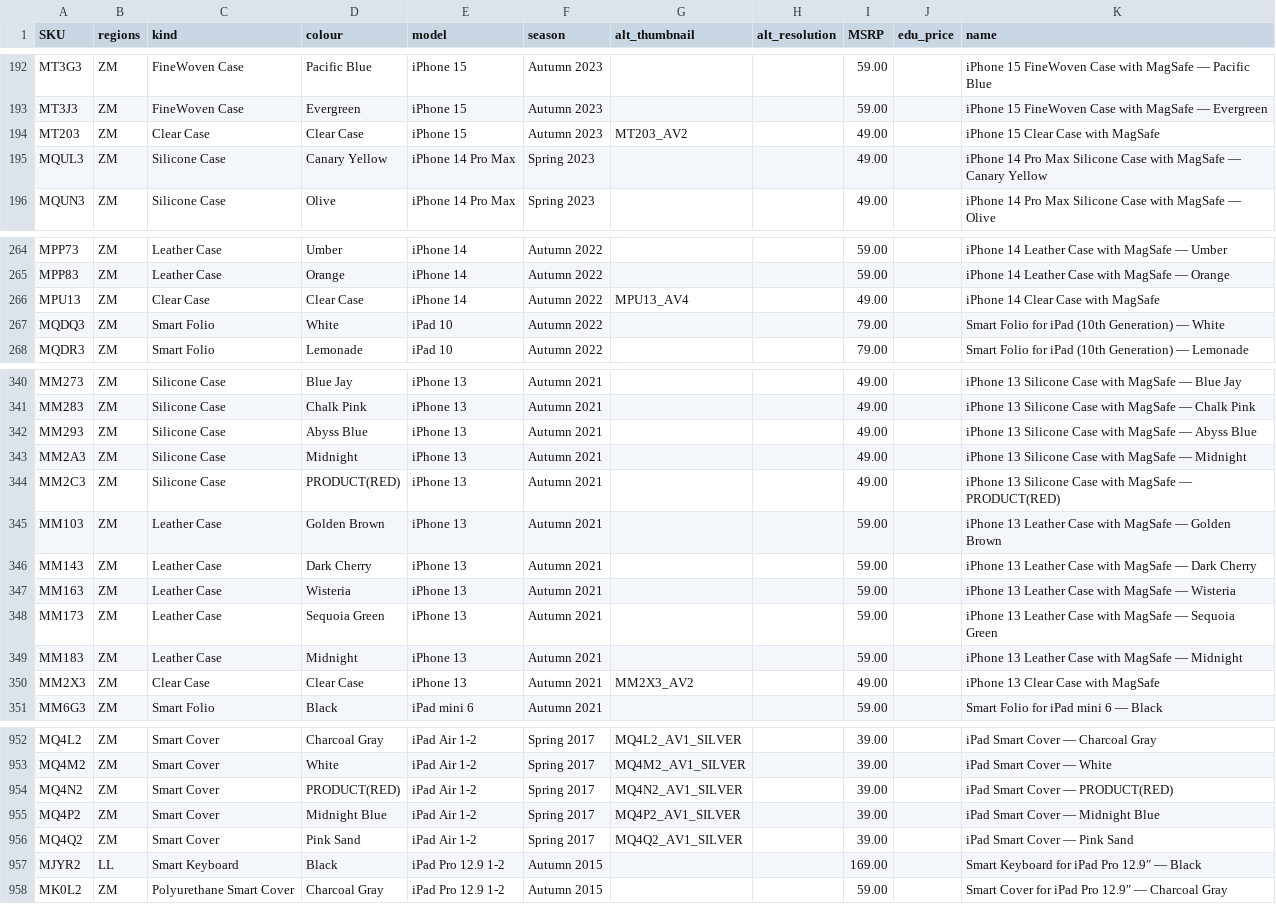
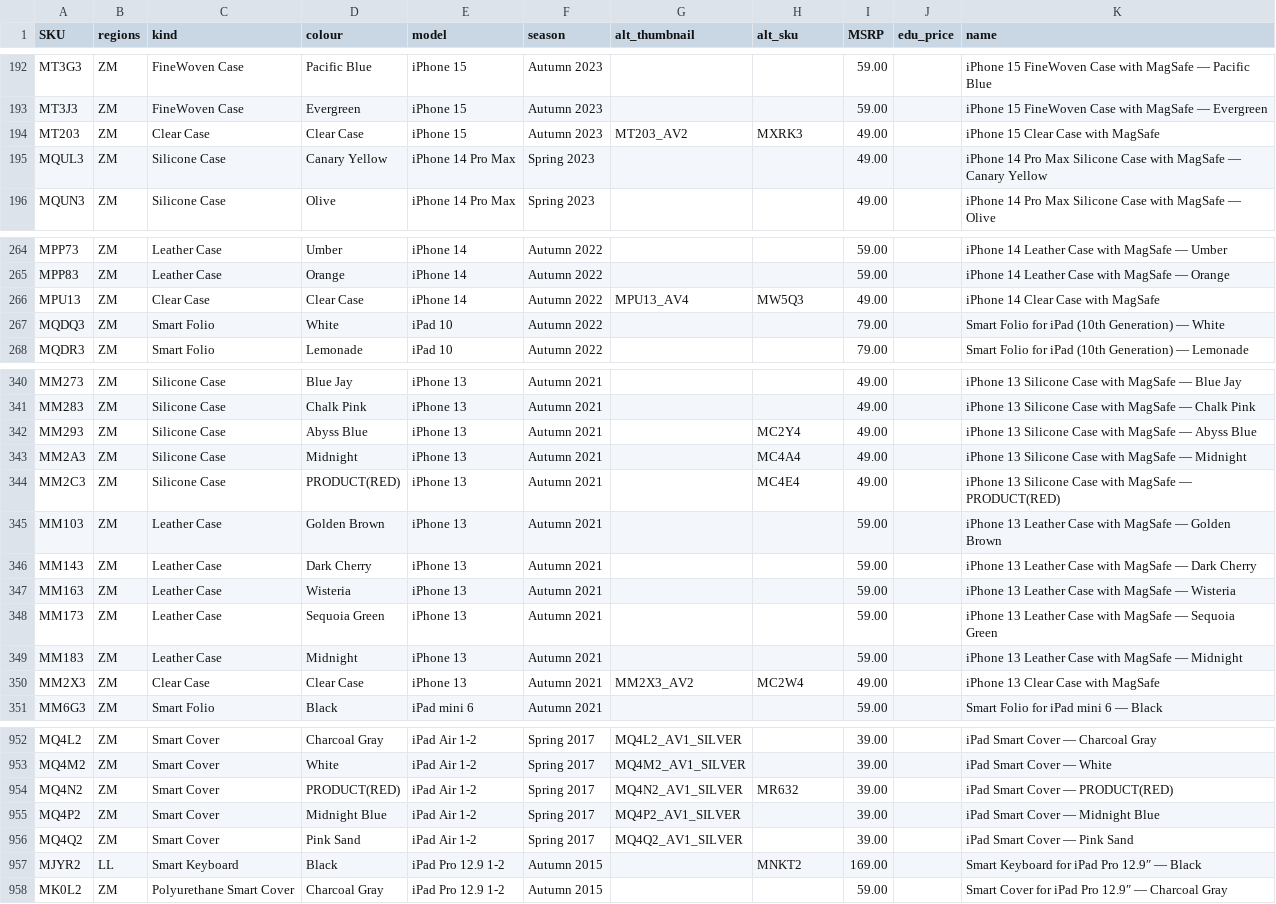
Before and after one commit to JonathanSeriesX/everycase, a CSV file: scripts/database.csv, drawn as a sheet; only a part is shown, gaps mark what is left out; the diff covers the shown part only.

```diff
--- a/scripts/database.csv
+++ b/scripts/database.csv
@@ -1 +1 @@
-SKU,regions,kind,colour,model,season,alt_thumbnail,alt_resolution,MSRP,edu_price,name
+SKU,regions,kind,colour,model,season,alt_thumbnail,alt_sku,MSRP,edu_price,name
@@ -193,3 +193,3 @@ MT3G3,ZM,FineWoven Case,Pacific Blue,iPhone 15,Autumn 2023,,,59.00,,iPhone 15 Fi
 MT3J3,ZM,FineWoven Case,Evergreen,iPhone 15,Autumn 2023,,,59.00,,iPhone 15 FineWoven Case with MagSafe — Evergreen
-MT203,ZM,Clear Case,Clear Case,iPhone 15,Autumn 2023,MT203_AV2,,49.00,,iPhone 15 Clear Case with MagSafe
+MT203,ZM,Clear Case,Clear Case,iPhone 15,Autumn 2023,MT203_AV2,MXRK3,49.00,,iPhone 15 Clear Case with MagSafe
 MQUL3,ZM,Silicone Case,Canary Yellow,iPhone 14 Pro Max,Spring 2023,,,49.00,,iPhone 14 Pro Max Silicone Case with MagSafe — Canary Yellow
@@ -265,3 +265,3 @@ MPP73,ZM,Leather Case,Umber,iPhone 14,Autumn 2022,,,59.00,,iPhone 14 Leather Cas
 MPP83,ZM,Leather Case,Orange,iPhone 14,Autumn 2022,,,59.00,,iPhone 14 Leather Case with MagSafe — Orange
-MPU13,ZM,Clear Case,Clear Case,iPhone 14,Autumn 2022,MPU13_AV4,,49.00,,iPhone 14 Clear Case with MagSafe
+MPU13,ZM,Clear Case,Clear Case,iPhone 14,Autumn 2022,MPU13_AV4,MW5Q3,49.00,,iPhone 14 Clear Case with MagSafe
 MQDQ3,ZM,Smart Folio,White,iPad 10,Autumn 2022,,,79.00,,Smart Folio for iPad (10th Generation) — White
@@ -341,5 +341,5 @@ MM273,ZM,Silicone Case,Blue Jay,iPhone 13,Autumn 2021,,,49.00,,iPhone 13 Silicon
 MM283,ZM,Silicone Case,Chalk Pink,iPhone 13,Autumn 2021,,,49.00,,iPhone 13 Silicone Case with MagSafe — Chalk Pink
-MM293,ZM,Silicone Case,Abyss Blue,iPhone 13,Autumn 2021,,,49.00,,iPhone 13 Silicone Case with MagSafe — Abyss Blue
-MM2A3,ZM,Silicone Case,Midnight,iPhone 13,Autumn 2021,,,49.00,,iPhone 13 Silicone Case with MagSafe — Midnight
-MM2C3,ZM,Silicone Case,PRODUCT(RED),iPhone 13,Autumn 2021,,,49.00,,iPhone 13 Silicone Case with MagSafe — PRODUCT(RED)
+MM293,ZM,Silicone Case,Abyss Blue,iPhone 13,Autumn 2021,,MC2Y4,49.00,,iPhone 13 Silicone Case with MagSafe — Abyss Blue
+MM2A3,ZM,Silicone Case,Midnight,iPhone 13,Autumn 2021,,MC4A4,49.00,,iPhone 13 Silicone Case with MagSafe — Midnight
+MM2C3,ZM,Silicone Case,PRODUCT(RED),iPhone 13,Autumn 2021,,MC4E4,49.00,,iPhone 13 Silicone Case with MagSafe — PRODUCT(RED)
 MM103,ZM,Leather Case,Golden Brown,iPhone 13,Autumn 2021,,,59.00,,iPhone 13 Leather Case with MagSafe — Golden Brown
@@ -349,3 +349,3 @@ MM173,ZM,Leather Case,Sequoia Green,iPhone 13,Autumn 2021,,,59.00,,iPhone 13 Lea
 MM183,ZM,Leather Case,Midnight,iPhone 13,Autumn 2021,,,59.00,,iPhone 13 Leather Case with MagSafe — Midnight
-MM2X3,ZM,Clear Case,Clear Case,iPhone 13,Autumn 2021,MM2X3_AV2,,49.00,,iPhone 13 Clear Case with MagSafe
+MM2X3,ZM,Clear Case,Clear Case,iPhone 13,Autumn 2021,MM2X3_AV2,MC2W4,49.00,,iPhone 13 Clear Case with MagSafe
 MM6G3,ZM,Smart Folio,Black,iPad mini 6,Autumn 2021,,,59.00,,Smart Folio for iPad mini 6 — Black
@@ -953,6 +953,6 @@ MQ4L2,ZM,Smart Cover,Charcoal Gray,iPad Air 1-2,Spring 2017,MQ4L2_AV1_SILVER,,39
 MQ4M2,ZM,Smart Cover,White,iPad Air 1-2,Spring 2017,MQ4M2_AV1_SILVER,,39.00,,iPad Smart Cover — White
-MQ4N2,ZM,Smart Cover,PRODUCT(RED),iPad Air 1-2,Spring 2017,MQ4N2_AV1_SILVER,,39.00,,iPad Smart Cover — PRODUCT(RED)
+MQ4N2,ZM,Smart Cover,PRODUCT(RED),iPad Air 1-2,Spring 2017,MQ4N2_AV1_SILVER,MR632,39.00,,iPad Smart Cover — PRODUCT(RED)
 MQ4P2,ZM,Smart Cover,Midnight Blue,iPad Air 1-2,Spring 2017,MQ4P2_AV1_SILVER,,39.00,,iPad Smart Cover — Midnight Blue
 MQ4Q2,ZM,Smart Cover,Pink Sand,iPad Air 1-2,Spring 2017,MQ4Q2_AV1_SILVER,,39.00,,iPad Smart Cover — Pink Sand
-MJYR2,LL,Smart Keyboard,Black,iPad Pro 12.9 1-2,Autumn 2015,,,169.00,,Smart Keyboard for iPad Pro 12.9″ — Black
+MJYR2,LL,Smart Keyboard,Black,iPad Pro 12.9 1-2,Autumn 2015,,MNKT2,169.00,,Smart Keyboard for iPad Pro 12.9″ — Black
 MK0L2,ZM,Polyurethane Smart Cover,Charcoal Gray,iPad Pro 12.9 1-2,Autumn 2015,,,59.00,,Smart Cover for iPad Pro 12.9″ — Charcoal Gray
```
Also changed, not shown: 19 edited cells elsewhere in this file, 3 other files.
